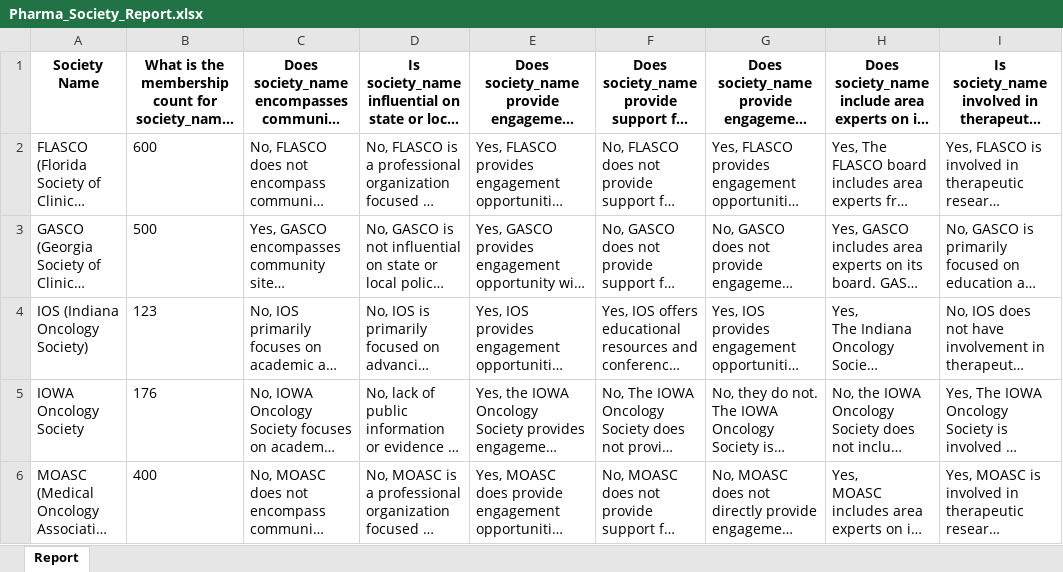
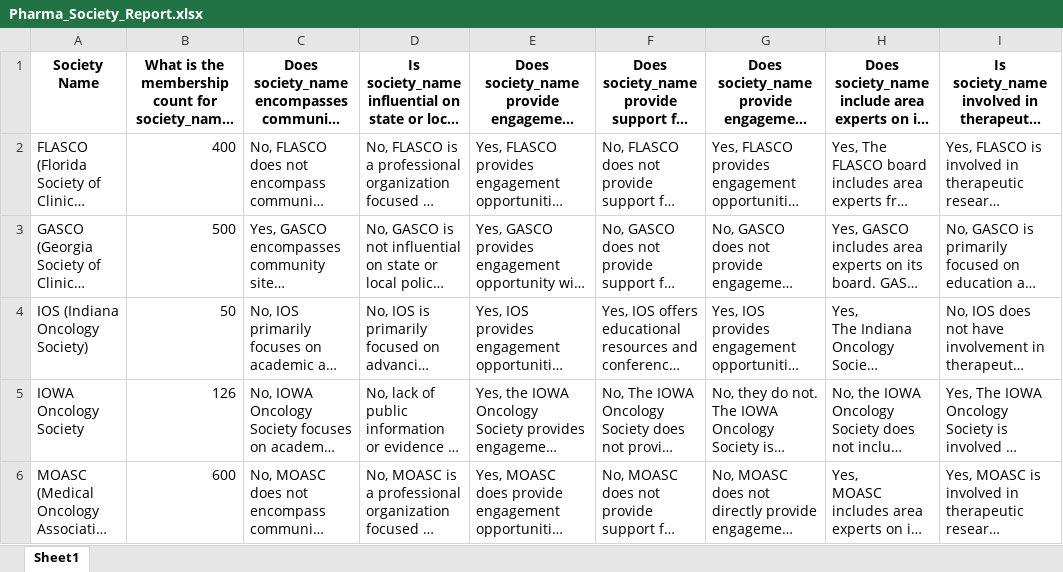
Before and after one commit to kushagraaery/qnagenerator, an Excel workbook: Pharma_Society_Report.xlsx, sheet Sheet1, drawn as a sheet; only a part is shown; long unchanged cells end in …; values as stored, in another font and other column widths than the file's, no borders; the diff names each change by its address in the sheet, - before the commit and + after, or states it on an @@ line.

Commit message:
Updated Excel file via Streamlit

```diff
--- a/Pharma_Society_Report.xlsx (sheet Sheet1)
+++ b/Pharma_Society_Report.xlsx (sheet Sheet1)
-sheet tab: Report
+sheet tab: Sheet1
-B2: 600
+B2: 400
-B3 alignment: left
+B3 alignment: right
-B4: 123
+B4: 50
-B5: 176
+B5: 126
-B6: 400
+B6: 600
```
